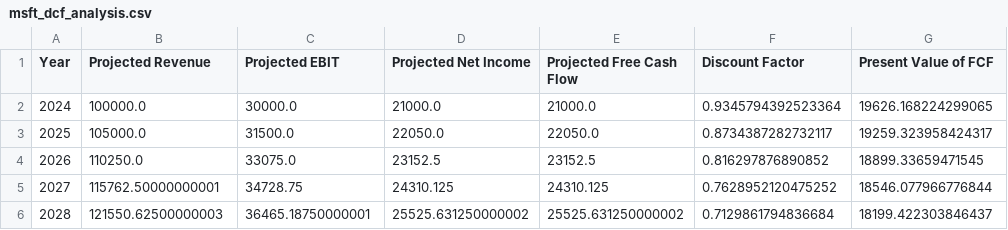
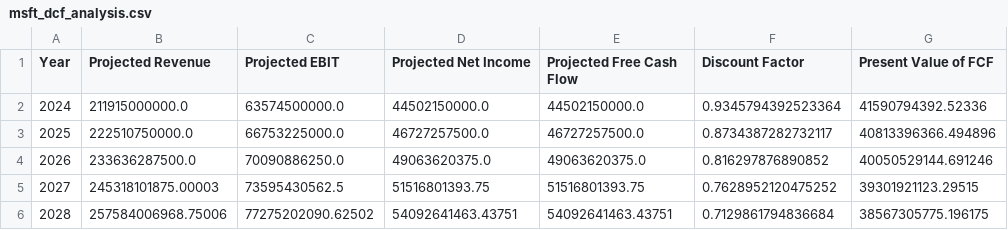
Before and after one commit to Azure-Samples/miyagi, a CSV file: sandbox/agents/assistants-api/azure-openai/datasets/msft_dcf_analysis.csv, drawn as a sheet.

Commit message:
add multi-modal agent output

```diff
--- a/sandbox/agents/assistants-api/azure-openai/datasets/msft_dcf_analysis.csv
+++ b/sandbox/agents/assistants-api/azure-openai/datasets/msft_dcf_analysis.csv
@@ -1,6 +1,6 @@
 Year,Projected Revenue,Projected EBIT,Projected Net Income,Projected Free Cash Flow,Discount Factor,Present Value of FCF
-2024,100000.0,30000.0,21000.0,21000.0,0.9345794392523364,19626.168224299065
-2025,105000.0,31500.0,22050.0,22050.0,0.8734387282732117,19259.323958424317
-2026,110250.0,33075.0,23152.5,23152.5,0.816297876890852,18899.33659471545
-2027,115762.50000000001,34728.75,24310.125,24310.125,0.7628952120475252,18546.077966776844
-2028,121550.62500000003,36465.18750000001,25525.631250000002,25525.631250000002,0.7129861794836684,18199.422303846437
+2024,211915000000.0,63574500000.0,44502150000.0,44502150000.0,0.9345794392523364,41590794392.52336
+2025,222510750000.0,66753225000.0,46727257500.0,46727257500.0,0.8734387282732117,40813396366.494896
+2026,233636287500.0,70090886250.0,49063620375.0,49063620375.0,0.816297876890852,40050529144.691246
+2027,245318101875.00003,73595430562.5,51516801393.75,51516801393.75,0.7628952120475252,39301921123.29515
+2028,257584006968.75006,77275202090.62502,54092641463.43751,54092641463.43751,0.7129861794836684,38567305775.196175
```
Also changed, not shown: 2 other files.
